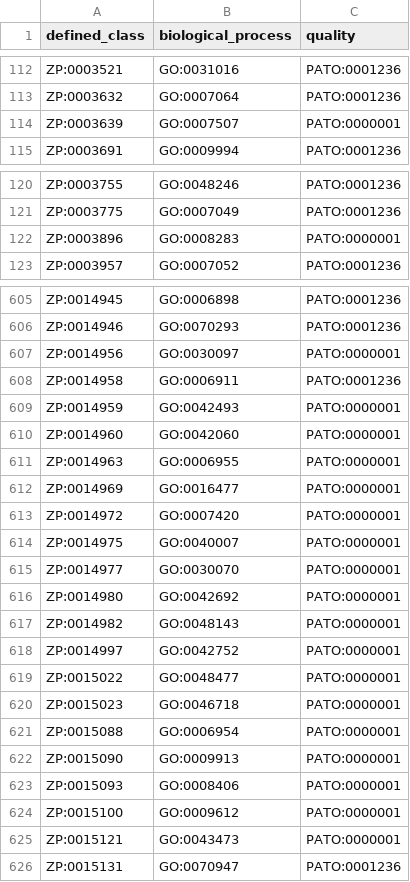
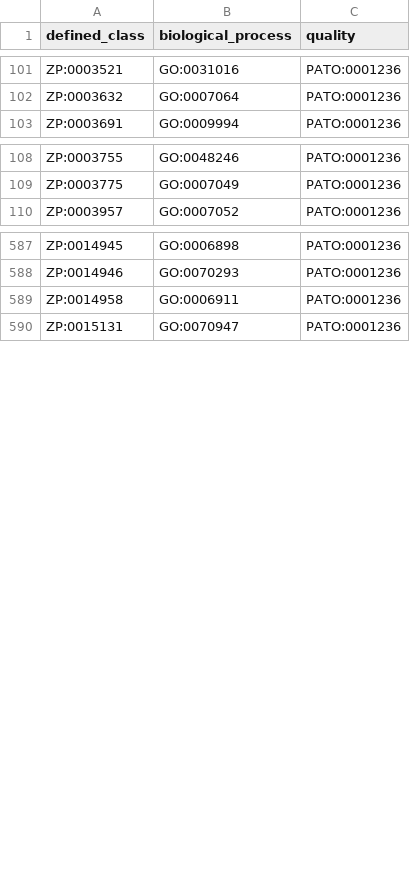
Before and after one commit to obophenotype/zebrafish-phenotype-ontology, a TSV file: src/patterns/data/zfin/abnormalBiologicalProcess.tsv, drawn as a sheet; only a part is shown, gaps mark what is left out; the diff covers the shown part only.

Commit message:
Updated scripts and ZFIN run

```diff
--- a/src/patterns/data/zfin/abnormalBiologicalProcess.tsv
+++ b/src/patterns/data/zfin/abnormalBiologicalProcess.tsv
@@ -113,3 +102,2 @@ ZP:0003521	GO:0031016	PATO:0001236
 ZP:0003632	GO:0007064	PATO:0001236
-ZP:0003639	GO:0007507	PATO:0000001
 ZP:0003691	GO:0009994	PATO:0001236
@@ -121,3 +109,2 @@ ZP:0003755	GO:0048246	PATO:0001236
 ZP:0003775	GO:0007049	PATO:0001236
-ZP:0003896	GO:0008283	PATO:0000001
 ZP:0003957	GO:0007052	PATO:0001236
@@ -606,21 +588,3 @@ ZP:0014945	GO:0006898	PATO:0001236
 ZP:0014946	GO:0070293	PATO:0001236
-ZP:0014956	GO:0030097	PATO:0000001
 ZP:0014958	GO:0006911	PATO:0001236
-ZP:0014959	GO:0042493	PATO:0000001
-ZP:0014960	GO:0042060	PATO:0000001
-ZP:0014963	GO:0006955	PATO:0000001
-ZP:0014969	GO:0016477	PATO:0000001
-ZP:0014972	GO:0007420	PATO:0000001
-ZP:0014975	GO:0040007	PATO:0000001
-ZP:0014977	GO:0030070	PATO:0000001
-ZP:0014980	GO:0042692	PATO:0000001
-ZP:0014982	GO:0048143	PATO:0000001
-ZP:0014997	GO:0042752	PATO:0000001
-ZP:0015022	GO:0048477	PATO:0000001
-ZP:0015023	GO:0046718	PATO:0000001
-ZP:0015088	GO:0006954	PATO:0000001
-ZP:0015090	GO:0009913	PATO:0000001
-ZP:0015093	GO:0008406	PATO:0000001
-ZP:0015100	GO:0009612	PATO:0000001
-ZP:0015121	GO:0043473	PATO:0000001
 ZP:0015131	GO:0070947	PATO:0001236
```
Also changed, not shown: 16 removed rows elsewhere in this file, src/patterns/data/zfin/abnormalQualityOfThing.tsv, 3 other files.
